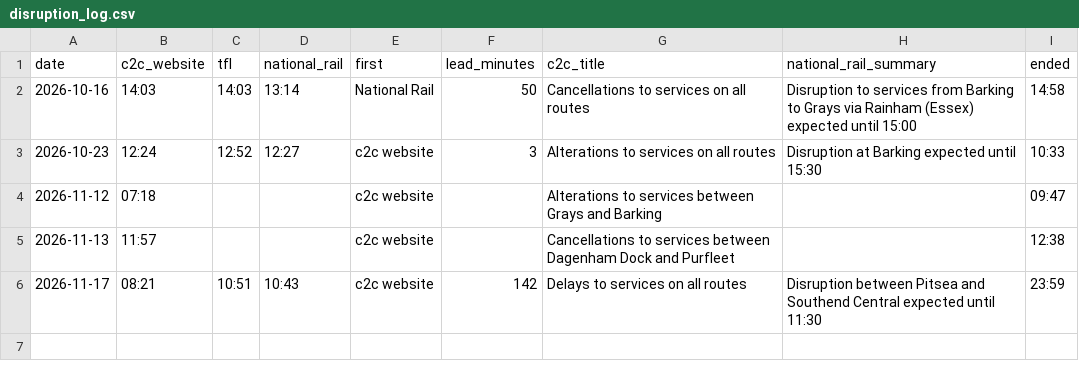
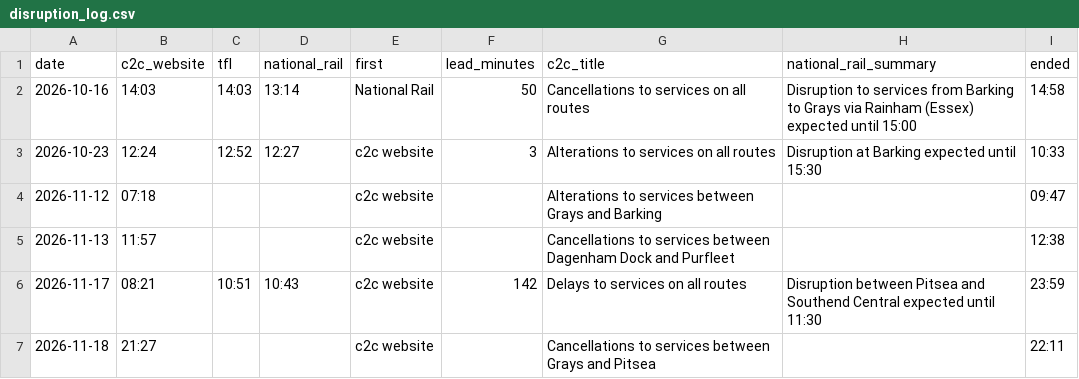
Before and after one commit to winternitzyy/trainupdates, a CSV file: disruption_log.csv, drawn as a sheet; the diff names each change by its address in the sheet, - before the commit and + after, or states it on an @@ line.

```diff
--- a/disruption_log.csv
+++ b/disruption_log.csv
+row 7: 2026-11-18 | 21:27 |  |  | c2c website |  | Cancellations to services between Grays and Pitsea |  | 22:11
```
